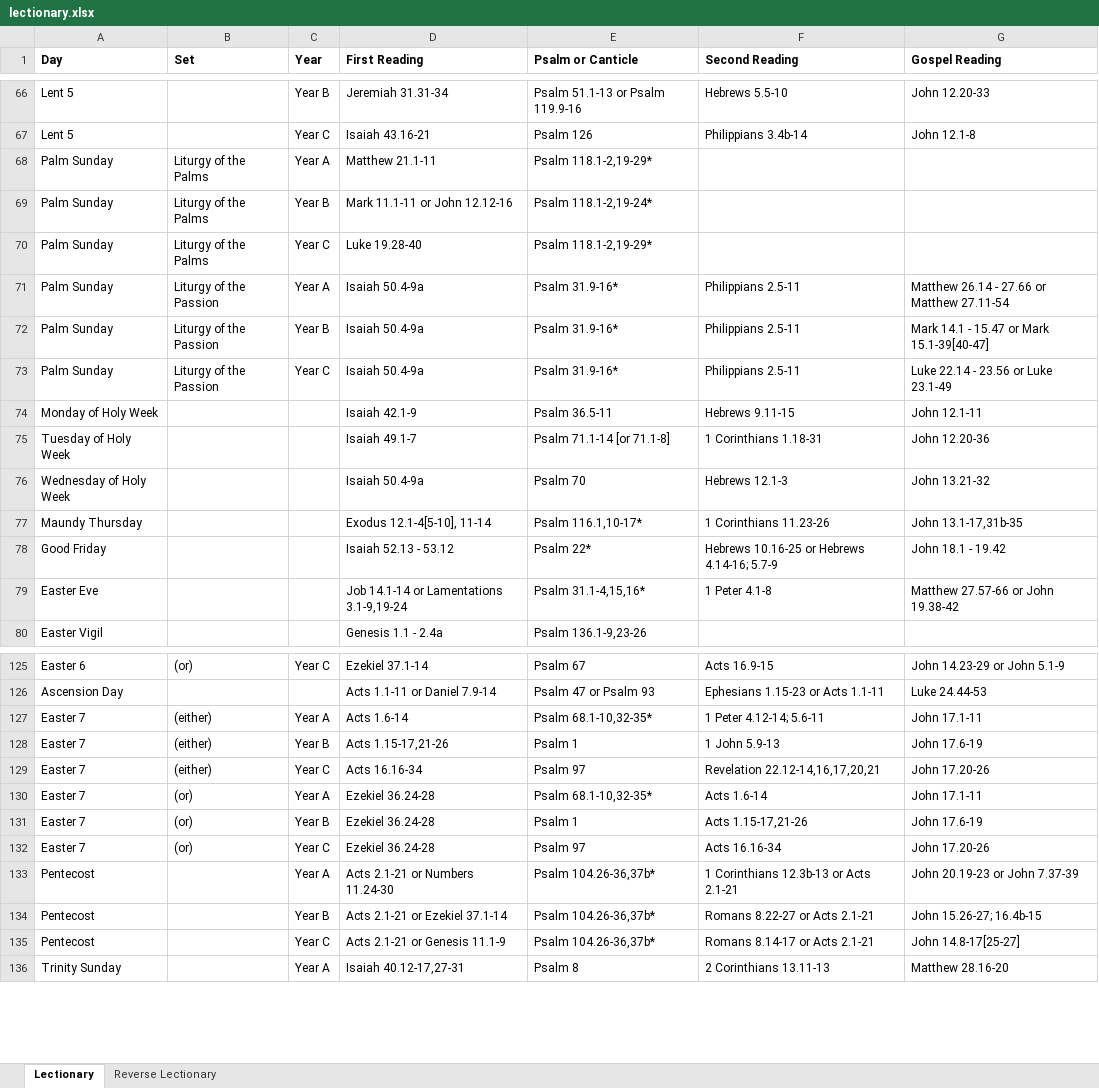
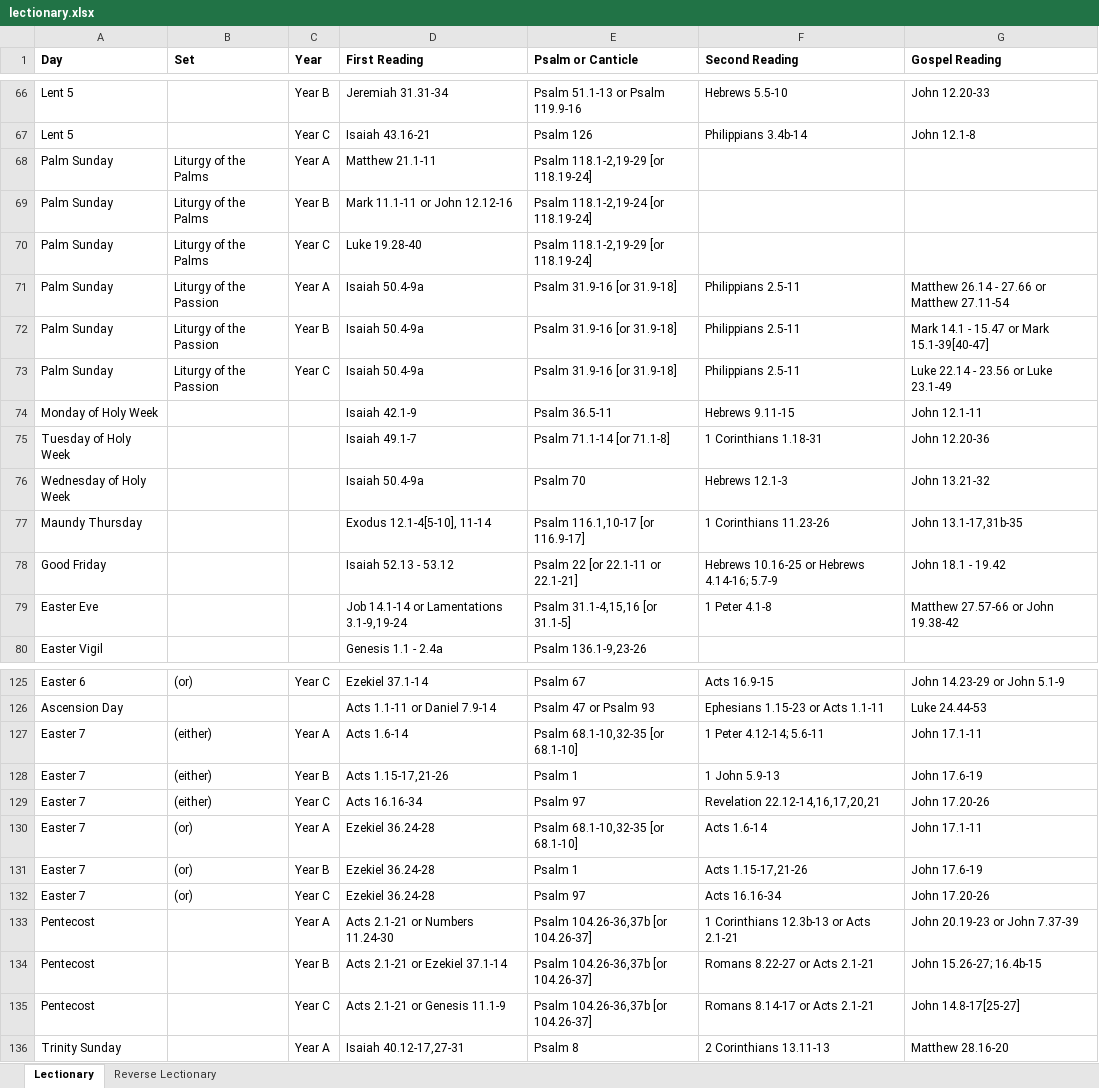
Before and after one commit to anthonyjsmith/anthonyjsmith.github.io, an Excel workbook: assets/lectionary.xlsx, sheet Lectionary, drawn as a sheet; only a part is shown, gaps mark what is left out; values as stored, in another font and other column widths than the file's, no borders; the diff covers the shown part only; the diff names each change by its address in the sheet, - before the commit and + after, or states it on an @@ line.

Commit message:
Incorporate alternative psalmody, fix errors

```diff
--- a/assets/lectionary.xlsx (sheet Lectionary)
+++ b/assets/lectionary.xlsx (sheet Lectionary)
-E68 (Psalm or Canticle): Psalm 118.1-2,19-29*
+E68 (Psalm or Canticle): Psalm 118.1-2,19-29 [or 118.19-24]
-E69 (Psalm or Canticle): Psalm 118.1-2,19-24*
+E69 (Psalm or Canticle): Psalm 118.1-2,19-24 [or 118.19-24]
-E70 (Psalm or Canticle): Psalm 118.1-2,19-29*
+E70 (Psalm or Canticle): Psalm 118.1-2,19-29 [or 118.19-24]
-E71:E73 (Psalm or Canticle): Psalm 31.9-16*
+E71:E73 (Psalm or Canticle): Psalm 31.9-16 [or 31.9-18]
-E77 (Psalm or Canticle): Psalm 116.1,10-17*
+E77 (Psalm or Canticle): Psalm 116.1,10-17 [or 116.9-17]
-E78 (Psalm or Canticle): Psalm 22*
+E78 (Psalm or Canticle): Psalm 22 [or 22.1-11 or 22.1-21]
-E79 (Psalm or Canticle): Psalm 31.1-4,15,16*
+E79 (Psalm or Canticle): Psalm 31.1-4,15,16 [or 31.1-5]
-E127 (Psalm or Canticle): Psalm 68.1-10,32-35*
+E127 (Psalm or Canticle): Psalm 68.1-10,32-35 [or 68.1-10]
-E130 (Psalm or Canticle): Psalm 68.1-10,32-35*
+E130 (Psalm or Canticle): Psalm 68.1-10,32-35 [or 68.1-10]
-E133:E135 (Psalm or Canticle): Psalm 104.26-36,37b*
+E133:E135 (Psalm or Canticle): Psalm 104.26-36,37b [or 104.26-37]
```
Also changed, not shown: 66 edited cells elsewhere in this sheet, sheet Reverse Lectionary.
